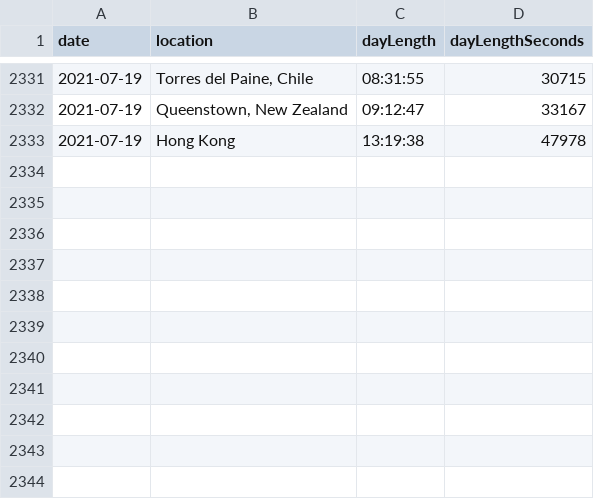
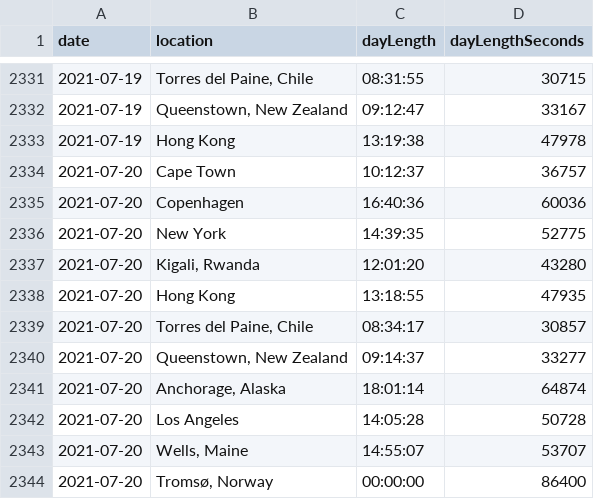
Before and after one commit to tynandebold/day-length-line-chart, a CSV file: data/data.csv, drawn as a sheet; only a part is shown, gaps mark what is left out.

Commit message:
update data

```diff
--- a/data/data.csv
+++ b/data/data.csv
@@ -2333 +2333,12 @@ date,location,dayLength,dayLengthSeconds
 2021-07-19,"Hong Kong",13:19:38,47978
+2021-07-20,"Cape Town",10:12:37,36757
+2021-07-20,"Copenhagen",16:40:36,60036
+2021-07-20,"New York",14:39:35,52775
+2021-07-20,"Kigali, Rwanda",12:01:20,43280
+2021-07-20,"Hong Kong",13:18:55,47935
+2021-07-20,"Torres del Paine, Chile",08:34:17,30857
+2021-07-20,"Queenstown, New Zealand",09:14:37,33277
+2021-07-20,"Anchorage, Alaska",18:01:14,64874
+2021-07-20,"Los Angeles",14:05:28,50728
+2021-07-20,"Wells, Maine",14:55:07,53707
+2021-07-20,"Tromsø, Norway",00:00:00,86400
```
